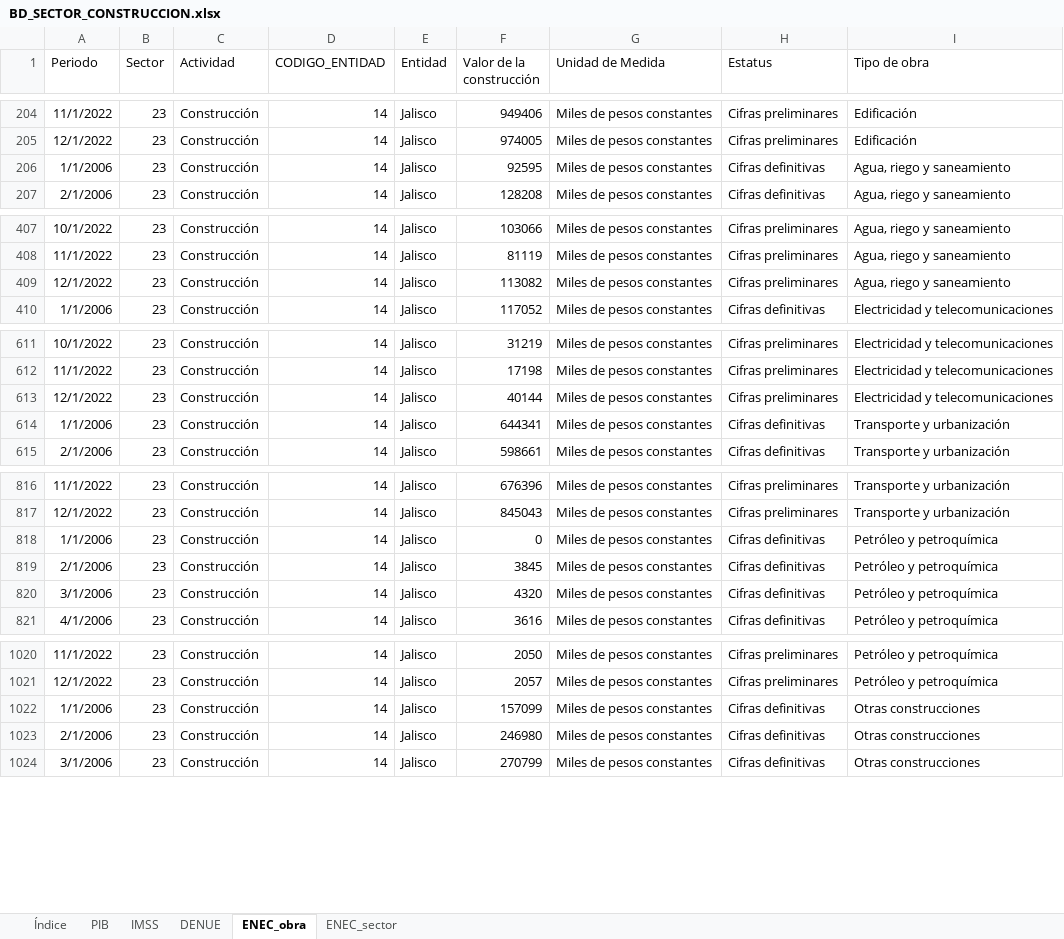
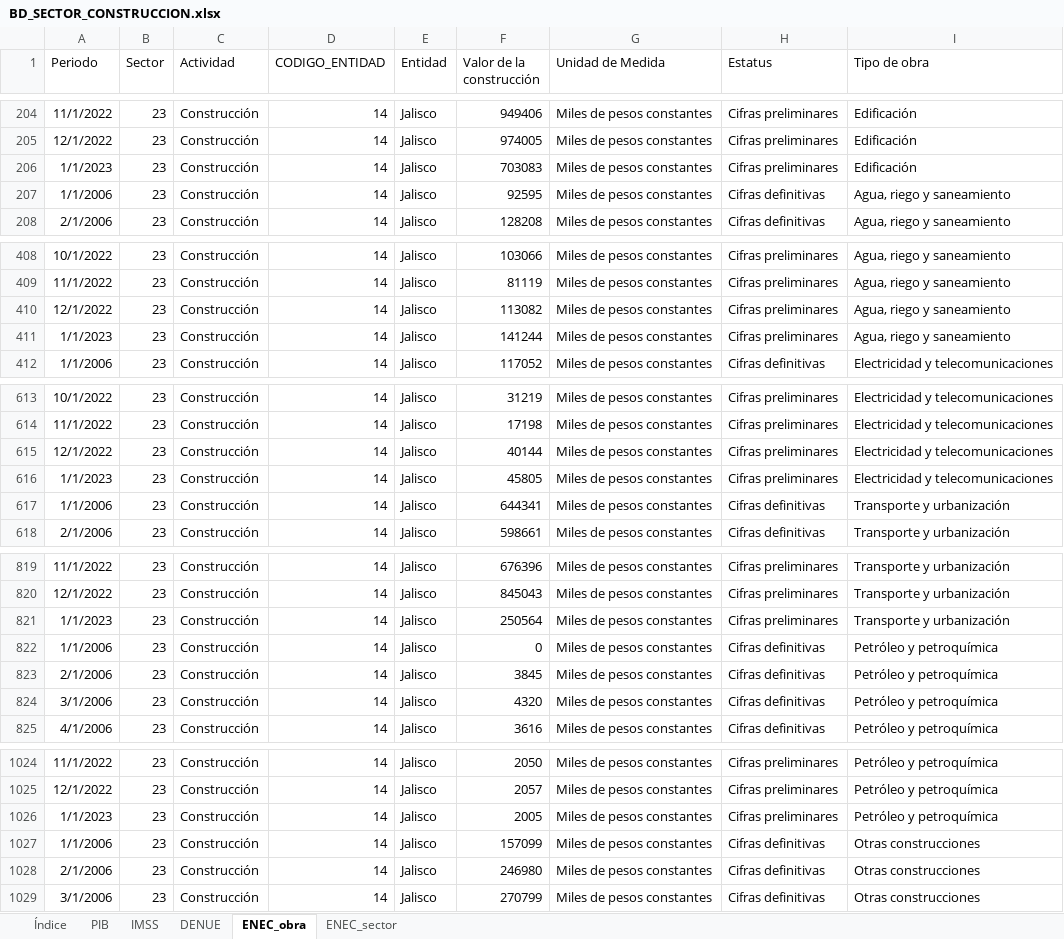
Before and after one commit to DIEEF/SEJ, an Excel workbook: sej_datos/BD_SECTOR_CONSTRUCCION.xlsx, sheet ENEC_obra, drawn as a sheet; only a part is shown, gaps mark what is left out; values as stored, in another font and other column widths than the file's, no borders; the diff covers the shown part only; the diff names each change by its address in the sheet, - before the commit and + after, or states it on an @@ line.

```diff
--- a/sej_datos/BD_SECTOR_CONSTRUCCION.xlsx (sheet ENEC_obra)
+++ b/sej_datos/BD_SECTOR_CONSTRUCCION.xlsx (sheet ENEC_obra)
+row 206: 1/1/2023 | 23 | Construcción | 14 | Jalisco | 703083 | Miles de pesos constantes | Cifras preliminares | Edificación
+row 411: 1/1/2023 | 23 | Construcción | 14 | Jalisco | 141244 | Miles de pesos constantes | Cifras preliminares | Agua, riego y saneamiento
+row 616: 1/1/2023 | 23 | Construcción | 14 | Jalisco | 45805 | Miles de pesos constantes | Cifras preliminares | Electricidad y telecomunicaciones
+row 821: 1/1/2023 | 23 | Construcción | 14 | Jalisco | 250564 | Miles de pesos constantes | Cifras preliminares | Transporte y urbanización
+row 1026: 1/1/2023 | 23 | Construcción | 14 | Jalisco | 2005 | Miles de pesos constantes | Cifras preliminares | Petróleo y petroquímica
```
Also changed, not shown: 1 added row elsewhere in this sheet, sheet ENEC_sector, sheet Índice, sej_datos/BD_SECTOR_51.xlsx, sej_datos/BD_SECTOR_56.xlsx, 4 other files.
